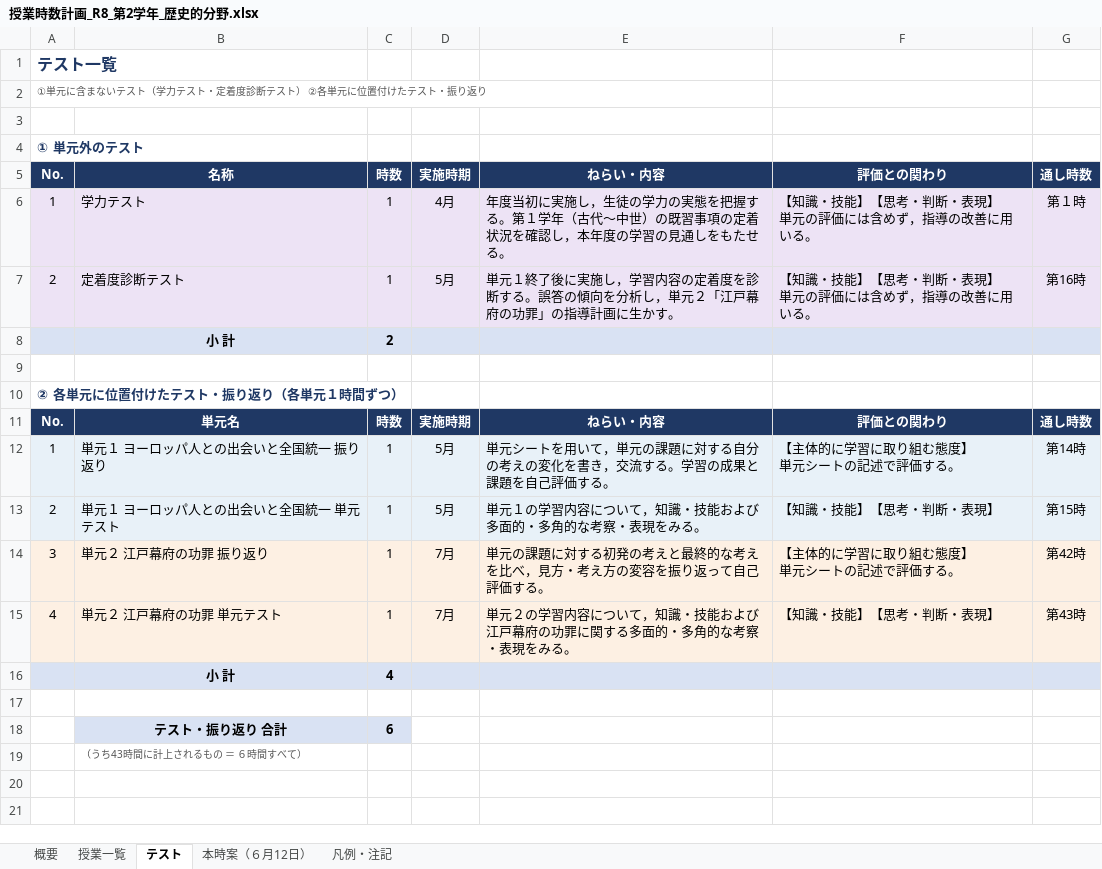
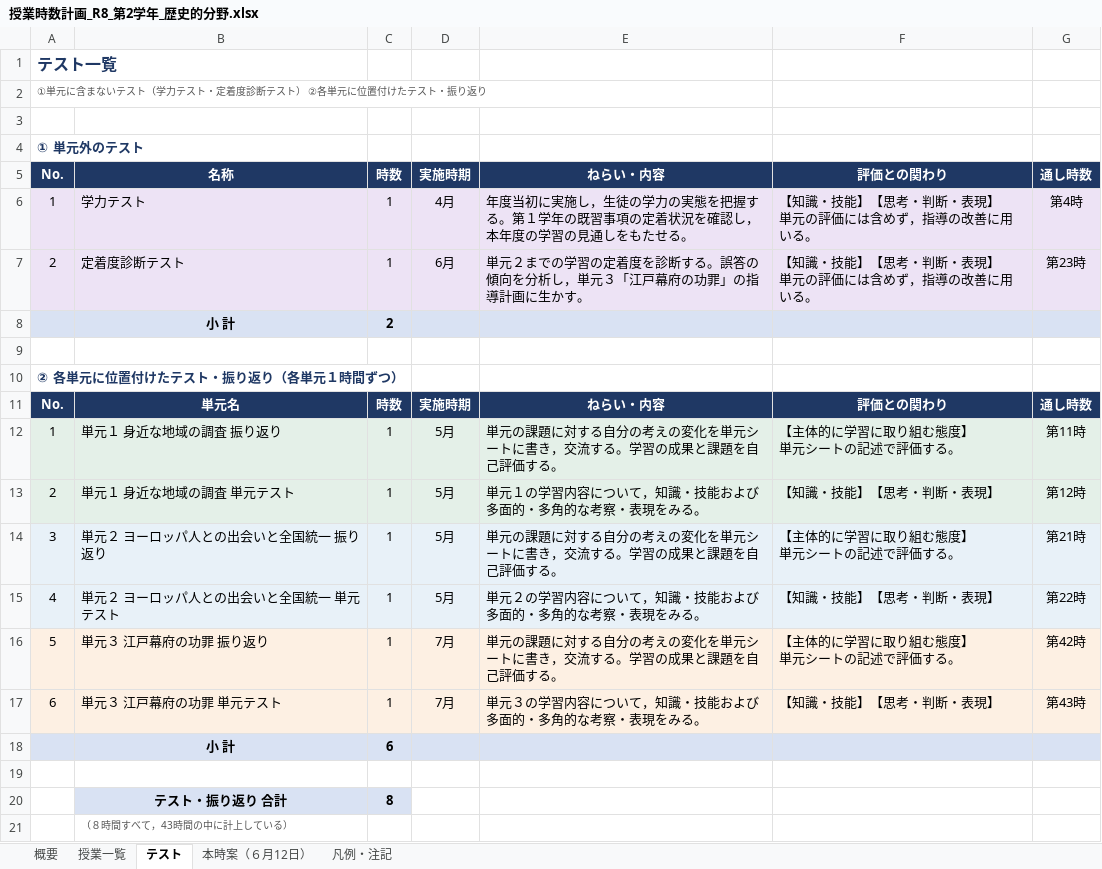
Before and after one commit to yoshidamasakaze-web/-, an Excel workbook: 授業時数計画_R8_第2学年_歴史的分野.xlsx, sheet テスト, drawn as a sheet; values as stored, in another font and other column widths than the file's, no borders; removed rows and columns are numbered as before the commit, all else as after; ↵ is a line break in a cell; the diff names each change by its address in the sheet, - before the commit and + after, or states it on an @@ line.

```diff
--- a/授業時数計画_R8_第2学年_歴史的分野.xlsx (sheet テスト)
+++ b/授業時数計画_R8_第2学年_歴史的分野.xlsx (sheet テスト)
-E6: …第１学年（古代〜中世）の既習事…
+E6: …第１学年の既習事…
-G6: 第１時
+G6: 第4時
-D7: 5月
+D7: 6月
-E7: 単元１終了後に実施し，学習内容の定着度を診断する。誤答の傾向を分析し，単元２「江戸幕…
+E7: 単元２までの学習の定着度を診断する。誤答の傾向を分析し，単元３「江戸幕…
-G7: 第16時
+G7: 第23時
-B12: 単元１ ヨーロッパ人との出会いと全国統一 振り返り
+B12: 単元１ 身近な地域の調査 振り返り
-E12: 単元シートを用いて，単元の課題に対する自分の考えの変化を書き，交…
+E12: 単元の課題に対する自分の考えの変化を単元シートに書き，交…
-G12: 第14時
+G12: 第11時
-B13: 単元１ ヨーロッパ人との出会いと全国統一 単元テスト
+B13: 単元１ 身近な地域の調査 単元テスト
-G13: 第15時
+G13: 第12時
-B14: 単元２ 江戸幕府の功罪 振り返り
+B14: 単元２ ヨーロッパ人との出会いと全国統一 振り返り
-D14:D15: 7月
+D14:D15: 5月
-E14: …に対する初発の考えと最終的な考えを比べ，見方・考え方の変容を振り返って自己評価…
+E14: …に対する自分の考えの変化を単元シートに書き，交流する。学習の成果と課題を自己評価…
-G14: 第42時
+G14: 第21時
-B15: 単元２ 江戸幕府の功罪 単元テスト
+B15: 単元２ ヨーロッパ人との出会いと全国統一 単元テスト
-E15: 単元２の学習内容について，知識・技能および江戸幕府の功罪に関する多面的・多角的な考察・表現をみる。
+E15: 単元２の学習内容について，知識・技能および多面的・多角的な考察・表現をみる。
-G15: 第43時
+G15: 第22時
-row 16:  | 小 計 | 4
+row 16: 5 | 単元３ 江戸幕府の功罪 振り返り | 1 | 7月 | 単元の課題に対する自分の考えの変化を単元シートに書き，交流する。学習の成果と課題を自己評価する。 | 【主体的に学習に取り組む態度】 ↵ 単元シートの記述で評価する。 | 第42時
+row 17: 6 | 単元３ 江戸幕府の功罪 単元テスト | 1 | 7月 | 単元３の学習内容について，知識・技能および多面的・多角的な考察・表現をみる。 | 【知識・技能】【思考・判断・表現】 | 第43時
+row 18:  | 小 計 | 6
-C20: 6
+C20: 8
-B21: （うち43時間に計上されるもの ＝ ６時間すべて）
+B21: （８時間すべて，43時間の中に計上している）
```
Also changed, not shown: sheet 授業一覧, sheet 概要, sheet 凡例・注記, sheet 本時案（６月12日）, formulas that keep their value, 1 other file.
